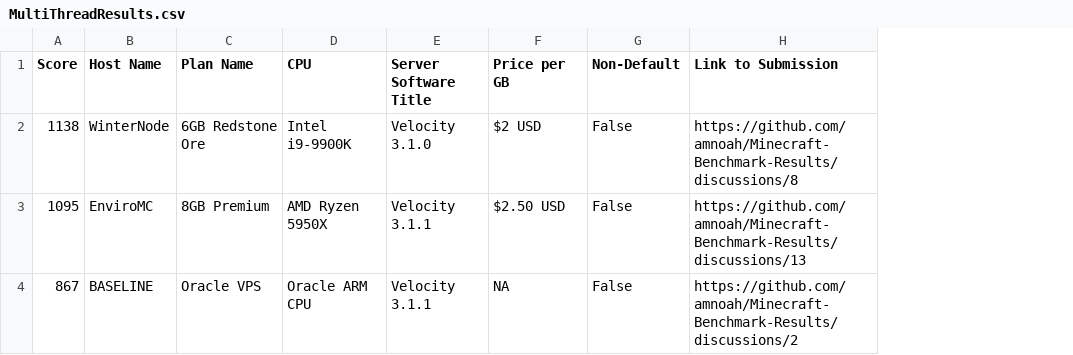
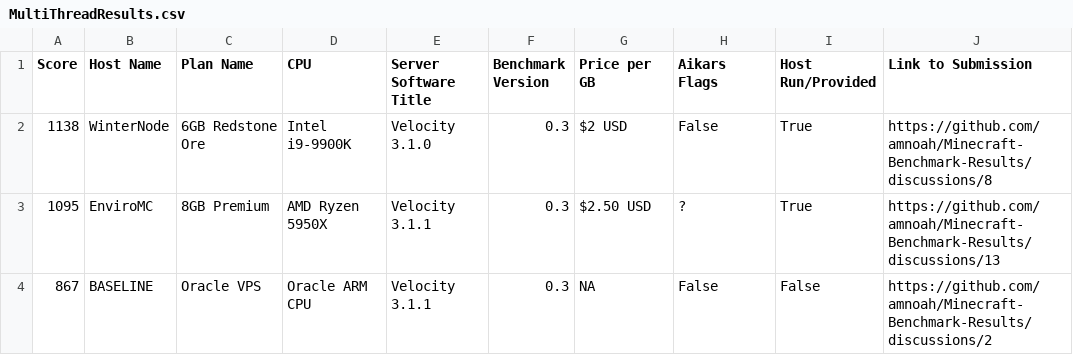
Before and after one commit to amnoah/Host-Benchmark-Results, a CSV file: 0.3/Velocity/MultiThreadResults.csv, drawn as a sheet; addresses are those after the commit; the diff names each change by its address in the sheet, - before the commit and + after, or states it on an @@ line.

```diff
--- a/0.3/Velocity/MultiThreadResults.csv
+++ b/0.3/Velocity/MultiThreadResults.csv
+column F (Benchmark Version), rows 2-4: all 0.3
+column I (Host Run/Provided), rows 2-4: True | True | False
-H1: Non-Default
+H1: Aikars Flags
-H3 (Aikars Flags): False
+H3 (Aikars Flags): ?
```
Also changed, not shown: 0.3/Bungeecord+Forks/MultiThreadResults.csv, 0.3/Bungeecord+Forks/SingleThreadResults.csv, 9 other files.
